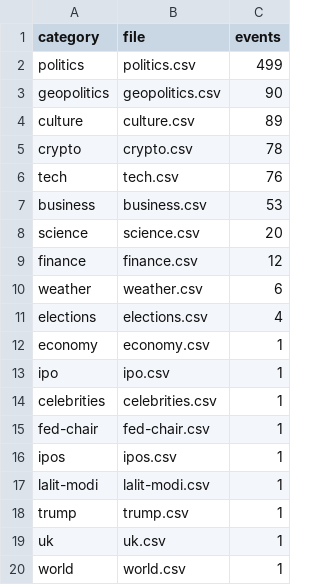
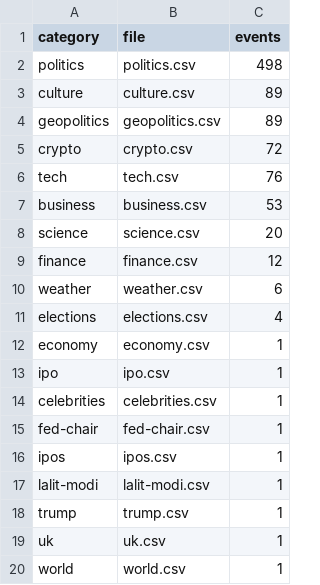
Before and after one commit to mentis-RD/polymarket-watch, a CSV file: polymarket-catalog-2026-05-20/catalog_2026-05-20/_index.csv, drawn as a sheet.

```diff
--- a/polymarket-catalog-2026-05-20/catalog_2026-05-20/_index.csv
+++ b/polymarket-catalog-2026-05-20/catalog_2026-05-20/_index.csv
@@ -1,6 +1,6 @@
 category,file,events
-politics,politics.csv,499
-geopolitics,geopolitics.csv,90
+politics,politics.csv,498
 culture,culture.csv,89
-crypto,crypto.csv,78
+geopolitics,geopolitics.csv,89
+crypto,crypto.csv,72
 tech,tech.csv,76
```
Also changed, not shown: polymarket-catalog-2026-05-20/catalog_2026-05-20/crypto.csv, polymarket-catalog-2026-05-20/catalog_2026-05-20/geopolitics.csv, 1 other file.
